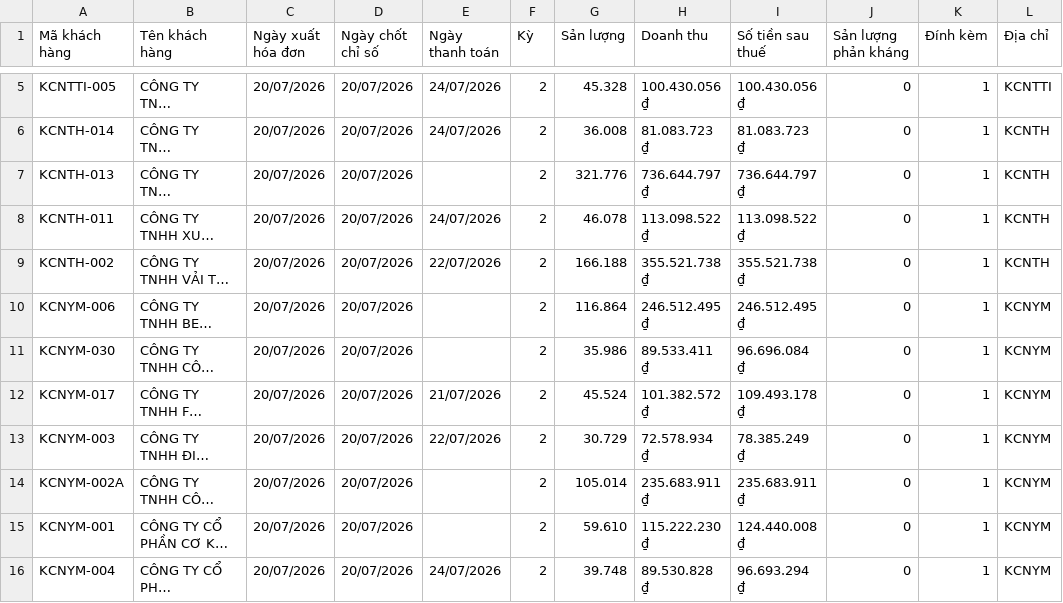
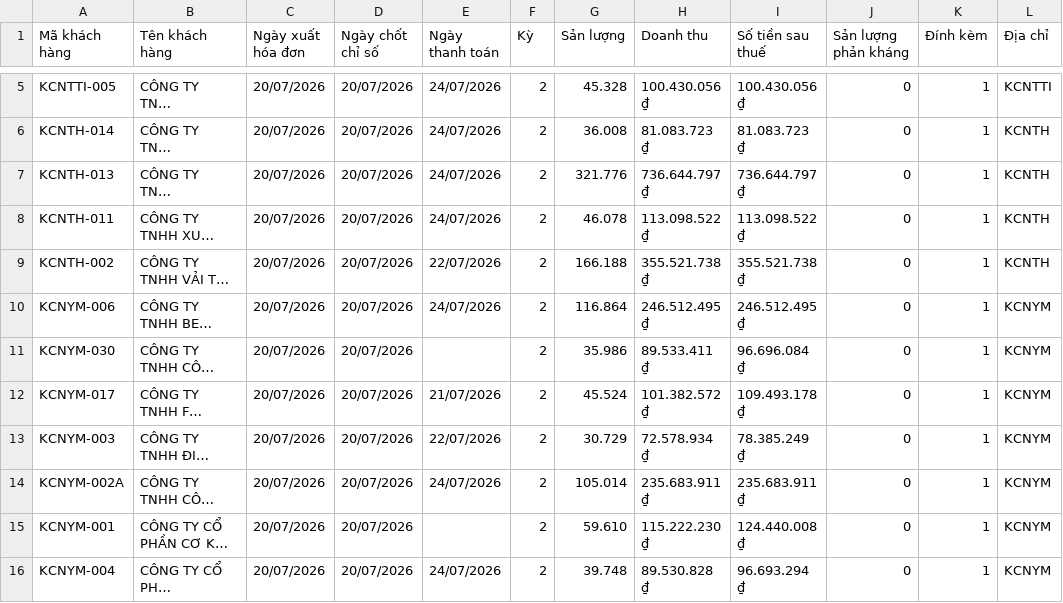
Before and after one commit to Gelex-Electric/shared-diary-pocketbase, a CSV file: public/datahdKH.csv, drawn as a sheet; only a part is shown, gaps mark what is left out; long unchanged cells end in …; the diff names each change by its address in the sheet, - before the commit and + after, or states it on an @@ line.

```diff
--- a/public/datahdKH.csv
+++ b/public/datahdKH.csv
-E7 (Ngày thanh toán): (empty)
+E7 (Ngày thanh toán): 24/07/2026
-E10 (Ngày thanh toán): (empty)
+E10 (Ngày thanh toán): 24/07/2026
-E14 (Ngày thanh toán): (empty)
+E14 (Ngày thanh toán): 24/07/2026
```
